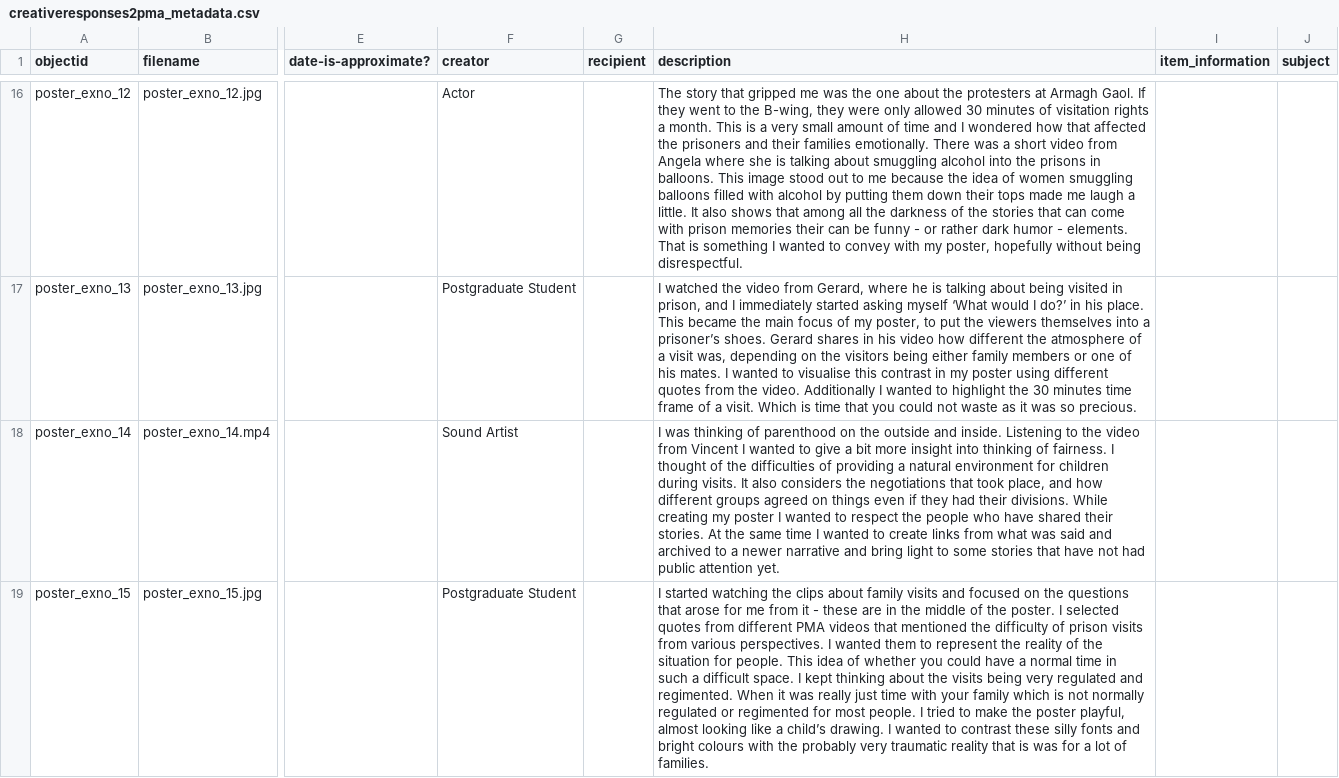
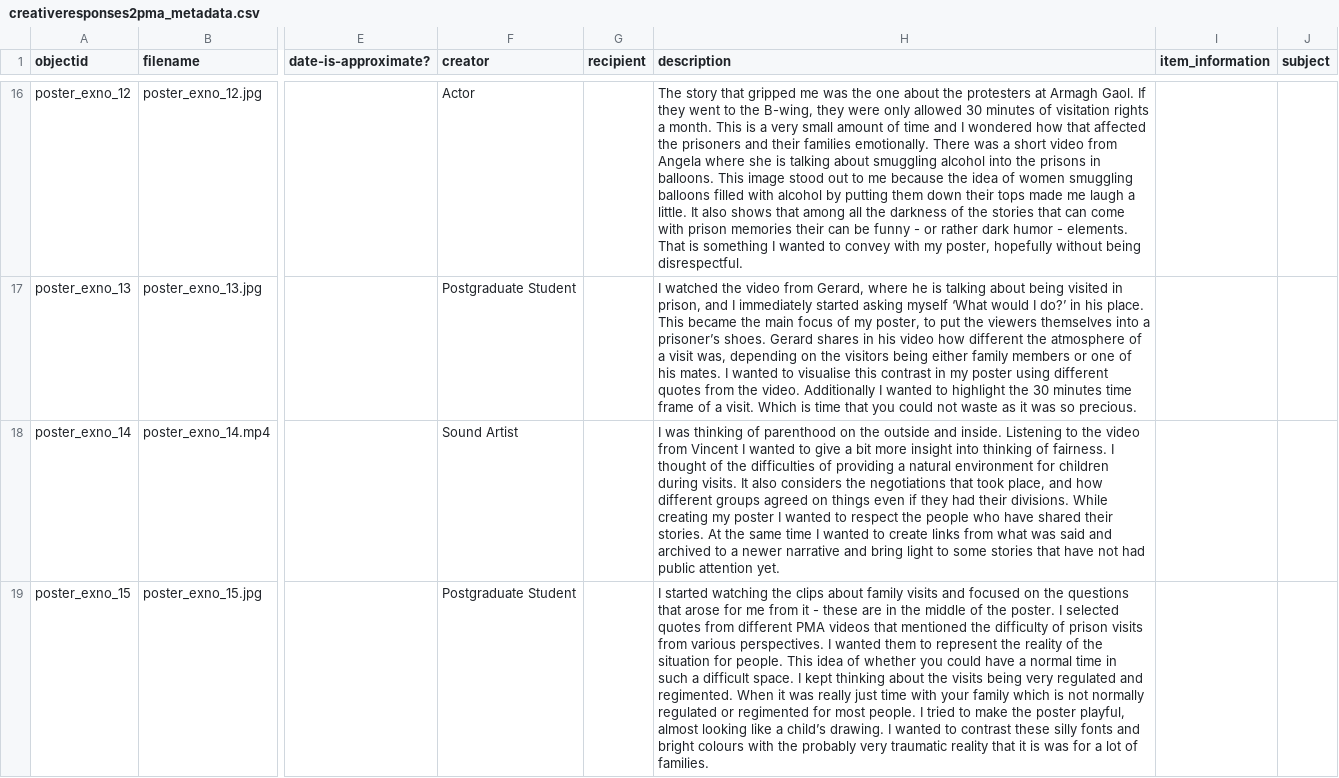
Before and after one commit to KJBock/creativeresponses2pma, a CSV file: _data/creativeresponses2pma_metadata.csv, drawn as a sheet; only a part is shown, gaps mark what is left out; the diff covers the shown part only; the diff names each change by its address in the sheet, - before the commit and + after, or states it on an @@ line.

Commit message:
Fixing typos

```diff
--- a/_data/creativeresponses2pma_metadata.csv
+++ b/_data/creativeresponses2pma_metadata.csv
-H19 (description): …reality that is was…
+H19 (description): …reality that it is was…
```
Also changed, not shown: 3 edited cells elsewhere in this file, 1 other file.
